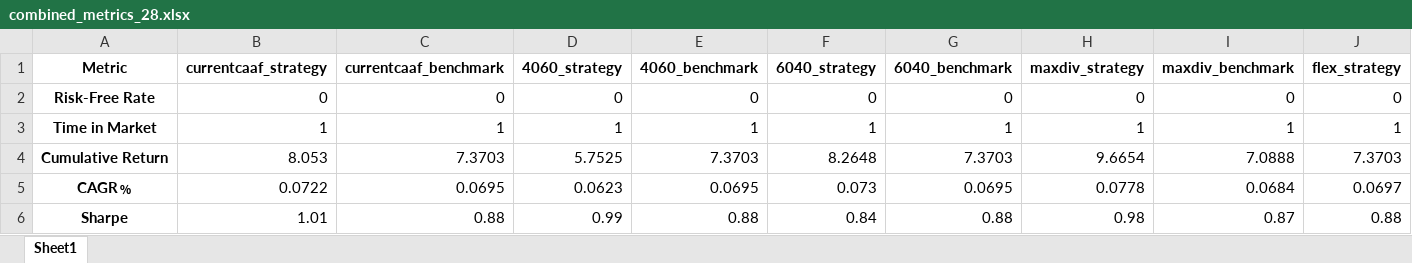
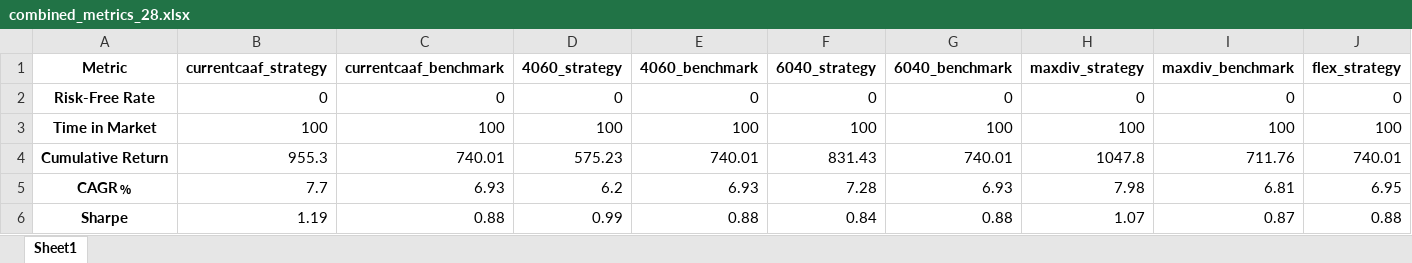
Before and after one commit to clbrmhps/bt, an Excel workbook: qs_reports/combined_metrics_28.xlsx, sheet Sheet1, drawn as a sheet; only a part is shown; values as stored, in another font and other column widths than the file's, no borders; the diff covers the shown part only; the diff names each change by its address in the sheet, - before the commit and + after, or states it on an @@ line.

```diff
--- a/qs_reports/combined_metrics_28.xlsx (sheet Sheet1)
+++ b/qs_reports/combined_metrics_28.xlsx (sheet Sheet1)
-B3 (currentcaaf_strategy): 1
+B3 (currentcaaf_strategy): 100
-C3 (currentcaaf_benchmark): 1
+C3 (currentcaaf_benchmark): 100
-D3 (4060_strategy): 1
+D3 (4060_strategy): 100
-E3 (4060_benchmark): 1
+E3 (4060_benchmark): 100
-F3 (6040_strategy): 1
+F3 (6040_strategy): 100
-G3 (6040_benchmark): 1
+G3 (6040_benchmark): 100
-H3 (maxdiv_strategy): 1
+H3 (maxdiv_strategy): 100
-I3 (maxdiv_benchmark): 1
+I3 (maxdiv_benchmark): 100
-J3 (flex_strategy): 1
+J3 (flex_strategy): 100
-B4 (currentcaaf_strategy): 8.053
+B4 (currentcaaf_strategy): 955.3
-C4 (currentcaaf_benchmark): 7.3703
+C4 (currentcaaf_benchmark): 740.01
-D4 (4060_strategy): 5.7525
+D4 (4060_strategy): 575.23
-E4 (4060_benchmark): 7.3703
+E4 (4060_benchmark): 740.01
-F4 (6040_strategy): 8.2648
+F4 (6040_strategy): 831.43
-G4 (6040_benchmark): 7.3703
+G4 (6040_benchmark): 740.01
-H4 (maxdiv_strategy): 9.6654
+H4 (maxdiv_strategy): 1047.8
-I4 (maxdiv_benchmark): 7.0888
+I4 (maxdiv_benchmark): 711.76
-J4 (flex_strategy): 7.3703
+J4 (flex_strategy): 740.01
-B5 (currentcaaf_strategy): 0.0722
+B5 (currentcaaf_strategy): 7.7
-C5 (currentcaaf_benchmark): 0.0695
+C5 (currentcaaf_benchmark): 6.93
-D5 (4060_strategy): 0.0623
+D5 (4060_strategy): 6.2
-E5 (4060_benchmark): 0.0695
+E5 (4060_benchmark): 6.93
-F5 (6040_strategy): 0.073
+F5 (6040_strategy): 7.28
-G5 (6040_benchmark): 0.0695
+G5 (6040_benchmark): 6.93
-H5 (maxdiv_strategy): 0.0778
+H5 (maxdiv_strategy): 7.98
-I5 (maxdiv_benchmark): 0.0684
+I5 (maxdiv_benchmark): 6.81
-J5 (flex_strategy): 0.0697
+J5 (flex_strategy): 6.95
-B6 (currentcaaf_strategy): 1.01
+B6 (currentcaaf_strategy): 1.19
-H6 (maxdiv_strategy): 0.98
+H6 (maxdiv_strategy): 1.07
```
Also changed, not shown: 467 edited cells elsewhere in this sheet, Configs.xlsx, data/master_file_JP.xlsx, 20 other files.
